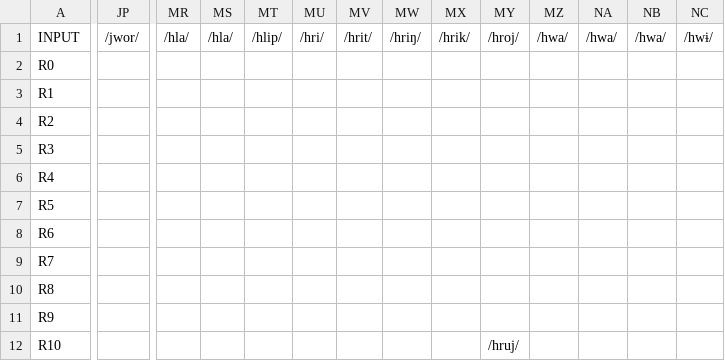
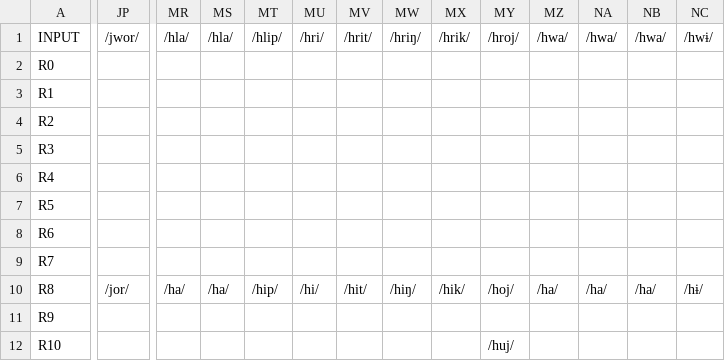
Before and after one commit to clmarr/tangkhulic-cfr, a CSV file: ukhrul-cfr/ukhrul-cfr_rulewise_output_graph.csv, drawn as a sheet; only a part is shown, gaps mark what is left out; the diff covers the shown part only; the diff names each change by its address in the sheet, - before the commit and + after, or states it on an @@ line.

```diff
--- a/ukhrul-cfr/ukhrul-cfr_rulewise_output_graph.csv
+++ b/ukhrul-cfr/ukhrul-cfr_rulewise_output_graph.csv
-JP10: (empty)
+JP10: /jor/
-MR10: (empty)
+MR10: /ha/
-MS10: (empty)
+MS10: /ha/
-MT10: (empty)
+MT10: /hip/
-MU10: (empty)
+MU10: /hi/
-MV10: (empty)
+MV10: /hit/
-MW10: (empty)
+MW10: /hiŋ/
-MX10: (empty)
+MX10: /hik/
-MY10: (empty)
+MY10: /hoj/
-MZ10: (empty)
+MZ10: /ha/
-NA10: (empty)
+NA10: /ha/
-NB10: (empty)
+NB10: /ha/
-NC10: (empty)
+NC10: /hɨ/
-MY12: /hruj/
+MY12: /huj/
```
Also changed, not shown: 2 edited cells elsewhere in this file, ukhrul-cfr/ukhrul-cfr_stagewise_output_graph.csv, 30 other files.
